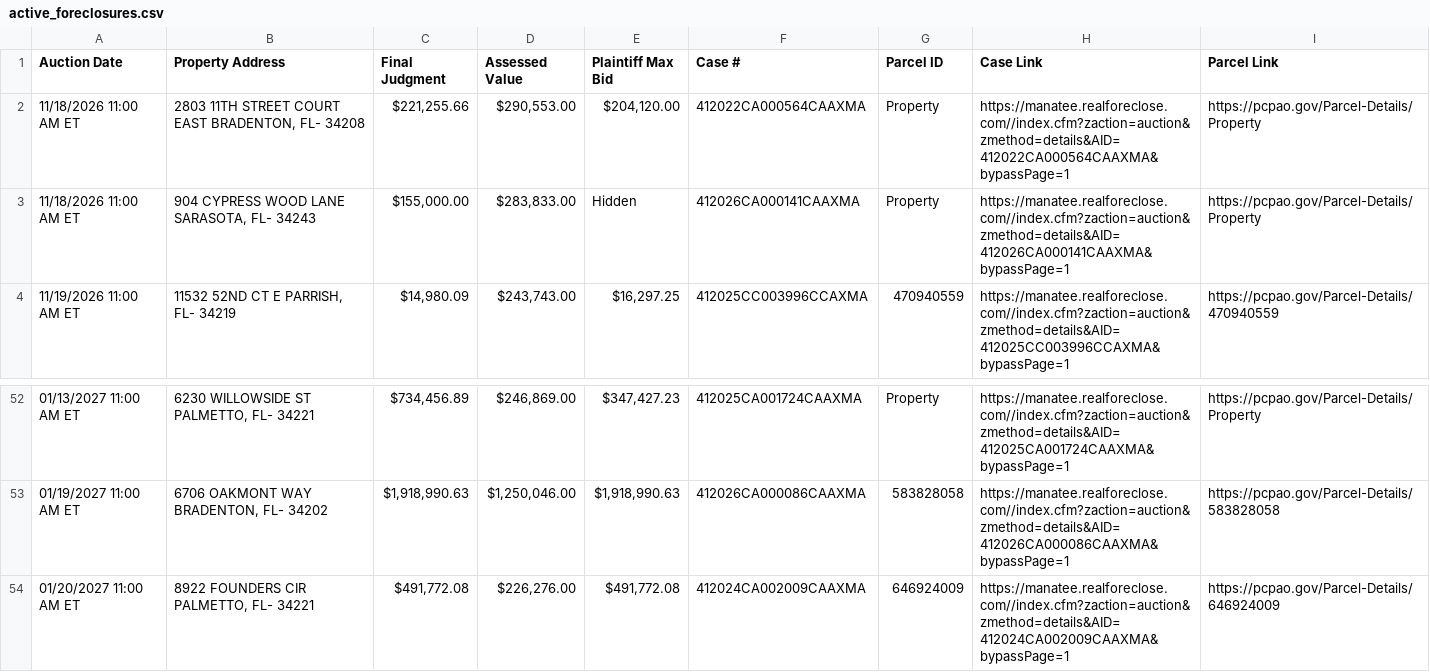
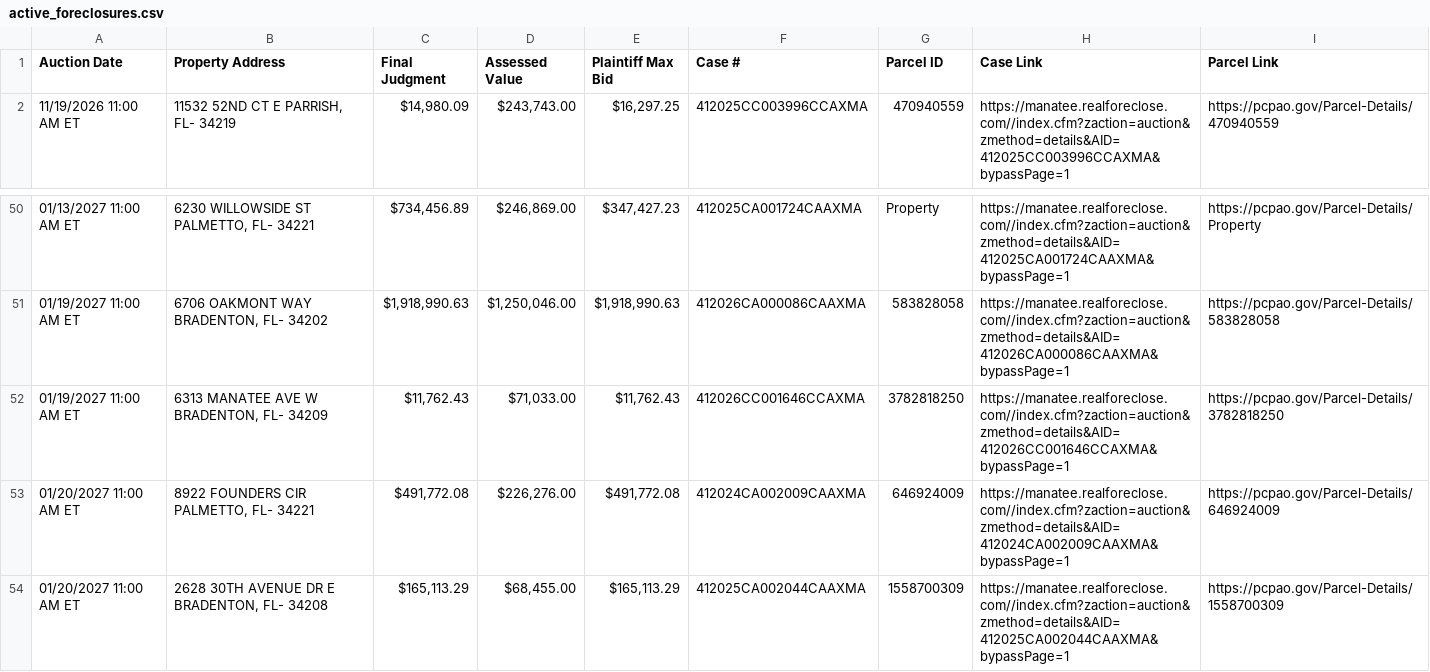
Before and after one commit to figlesias7/realforeclose-manatee, a CSV file: data/active_foreclosures.csv, drawn as a sheet; only a part is shown, gaps mark what is left out; the shorter side is filled out with more unchanged rows.

```diff
--- a/data/active_foreclosures.csv
+++ b/data/active_foreclosures.csv
@@ -1,4 +1,2 @@
 Auction Date,Property Address,Final Judgment,Assessed Value,Plaintiff Max Bid,Case #,Parcel ID,Case Link,Parcel Link
-11/18/2026 11:00 AM ET,"2803 11TH STREET COURT EAST BRADENTON, FL- 34208","$221,255.66","$290,553.00","$204,120.00",412022CA000564CAAXMA,Property,https://manatee.realforeclose.com//index.cfm?zaction=auction&zmethod=details&AID=412022CA000564CAAXMA&bypassPage=1,https://pcpao.gov/Parcel-Details/Property
-11/18/2026 11:00 AM ET,"904 CYPRESS WOOD LANE SARASOTA, FL- 34243","$155,000.00","$283,833.00",Hidden,412026CA000141CAAXMA,Property,https://manatee.realforeclose.com//index.cfm?zaction=auction&zmethod=details&AID=412026CA000141CAAXMA&bypassPage=1,https://pcpao.gov/Parcel-Details/Property
 11/19/2026 11:00 AM ET,"11532 52ND CT E PARRISH, FL- 34219","$14,980.09","$243,743.00","$16,297.25",412025CC003996CCAXMA,470940559,https://manatee.realforeclose.com//index.cfm?zaction=auction&zmethod=details&AID=412025CC003996CCAXMA&bypassPage=1,https://pcpao.gov/Parcel-Details/470940559
@@ -53,2 +51,3 @@ Auction Date,Property Address,Final Judgment,Assessed Value,Plaintiff Max Bid,Ca
 01/19/2027 11:00 AM ET,"6706 OAKMONT WAY BRADENTON, FL- 34202","$1,918,990.63","$1,250,046.00","$1,918,990.63",412026CA000086CAAXMA,583828058,https://manatee.realforeclose.com//index.cfm?zaction=auction&zmethod=details&AID=412026CA000086CAAXMA&bypassPage=1,https://pcpao.gov/Parcel-Details/583828058
+01/19/2027 11:00 AM ET,"6313 MANATEE AVE W BRADENTON, FL- 34209","$11,762.43","$71,033.00","$11,762.43",412026CC001646CCAXMA,3782818250,https://manatee.realforeclose.com//index.cfm?zaction=auction&zmethod=details&AID=412026CC001646CCAXMA&bypassPage=1,https://pcpao.gov/Parcel-Details/3782818250
 01/20/2027 11:00 AM ET,"8922 FOUNDERS CIR PALMETTO, FL- 34221","$491,772.08","$226,276.00","$491,772.08",412024CA002009CAAXMA,646924009,https://manatee.realforeclose.com//index.cfm?zaction=auction&zmethod=details&AID=412024CA002009CAAXMA&bypassPage=1,https://pcpao.gov/Parcel-Details/646924009
```
Also changed, not shown: data/all_seen.csv, data/event_log.csv, 3 other files.
